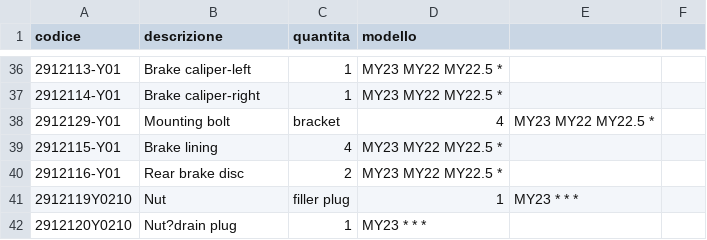
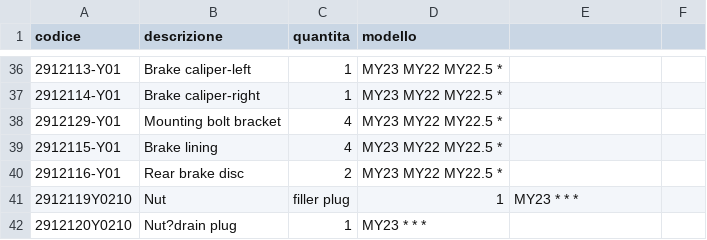
Before and after one commit to MicheleYOYO/YOYO-SpareParts, a CSV file: Parts.csv, drawn as a sheet; only a part is shown, gaps mark what is left out; the diff names each change by its address in the sheet, - before the commit and + after, or states it on an @@ line.

Commit message:
Update Parts.csv

```diff
--- a/Parts.csv
+++ b/Parts.csv
-B38 (descrizione): Mounting bolt
+B38 (descrizione): Mounting bolt bracket
-C38 (quantita): bracket
+C38 (quantita): 4
-D38 (modello): 4
+D38 (modello): MY23 MY22 MY22.5 *
-E38: MY23 MY22 MY22.5 *
+E38: (empty)
```
